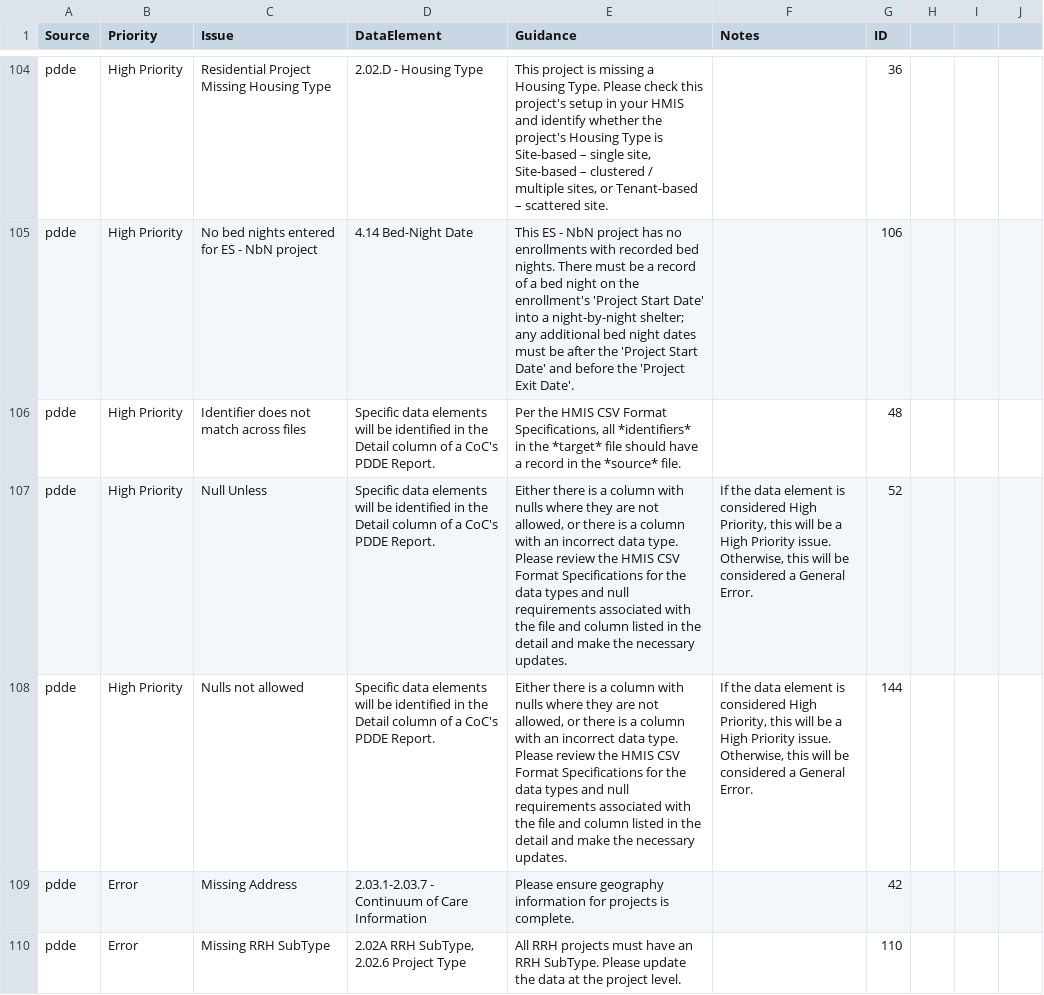
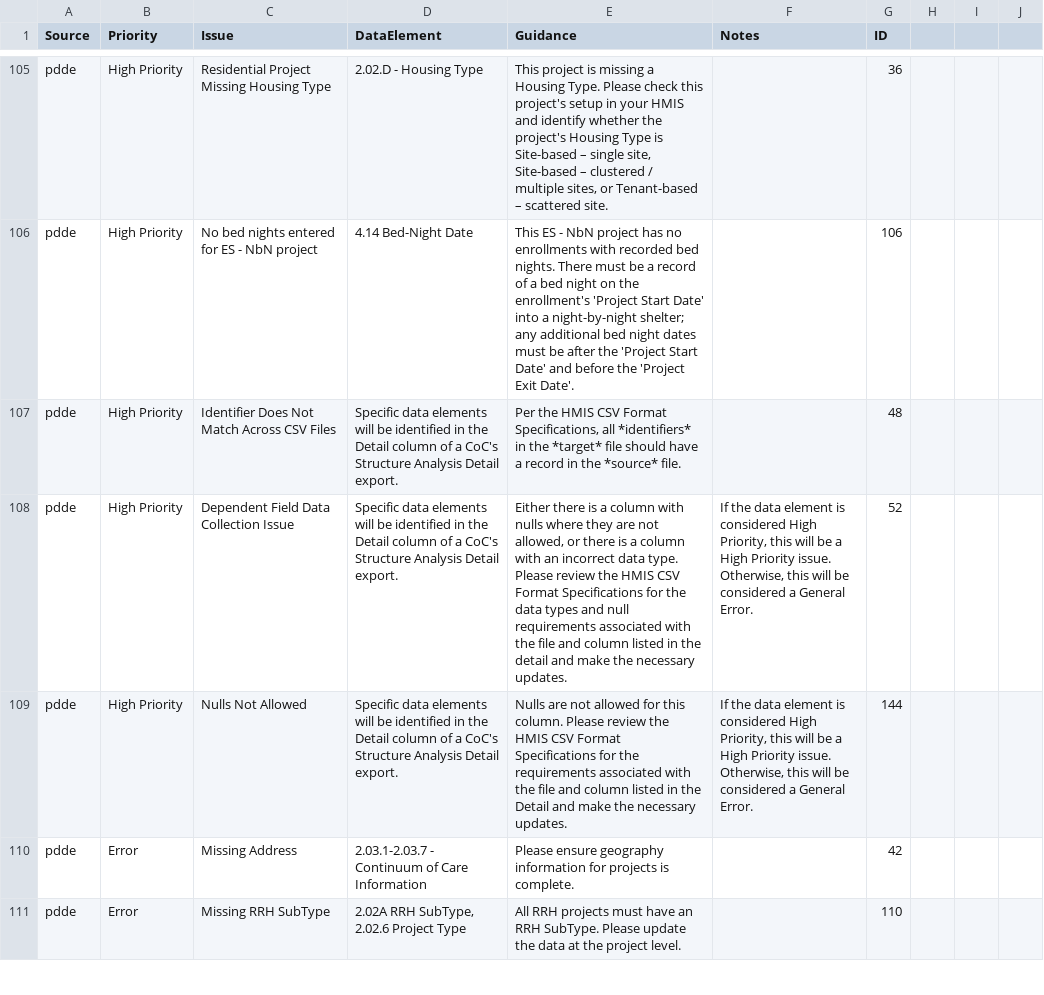
Before and after one commit to abtassociates/eva, a CSV file: public-resources/EvaChecks.csv, drawn as a sheet; only a part is shown, gaps mark what is left out; addresses are those after the commit; the diff covers the shown part only; the diff names each change by its address in the sheet, - before the commit and + after, or states it on an @@ line.

Commit message:
updating guidance in EvaChecks and relabelling issue names to be more user-friendly. Then re-generating specs rds files and updating snapshots

```diff
--- a/public-resources/EvaChecks.csv
+++ b/public-resources/EvaChecks.csv
-C107 (Issue): Identifier does not match across files
+C107 (Issue): Identifier Does Not Match Across CSV Files
-D107:D109 (DataElement): …a CoC's PDDE Report.
+D107:D109 (DataElement): …a CoC's Structure Analysis Detail export.
-C108 (Issue): Null Unless
+C108 (Issue): Dependent Field Data Collection Issue
-C109 (Issue): Nulls not allowed
+C109 (Issue): Nulls Not Allowed
-E109 (Guidance): Either there is a column with nulls where they are not allowed, or there is a column with an incorrect data type. Please review the HMIS CSV Format Specifications for the data types and null requirements associated with the file and column listed in the detail and make…
+E109 (Guidance): Nulls are not allowed for this column. Please review the HMIS CSV Format Specifications for the requirements associated with the file and column listed in the Detail and make…
```
Also changed, not shown: 2 added rows, 1 removed row and 21 edited cells elsewhere in this file, 17 other files.
